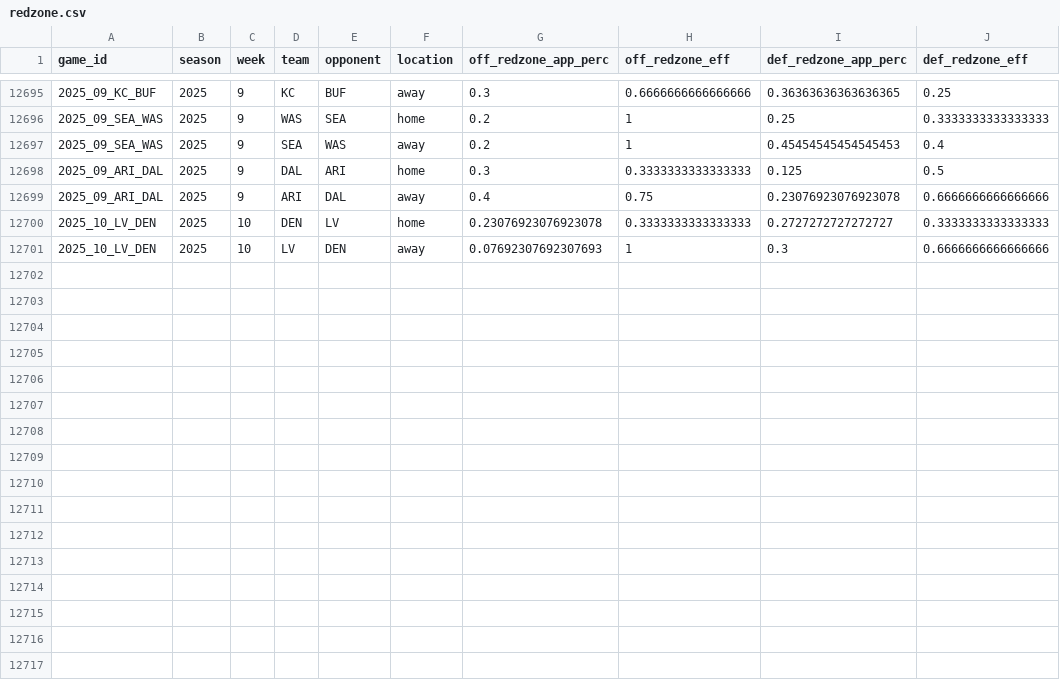
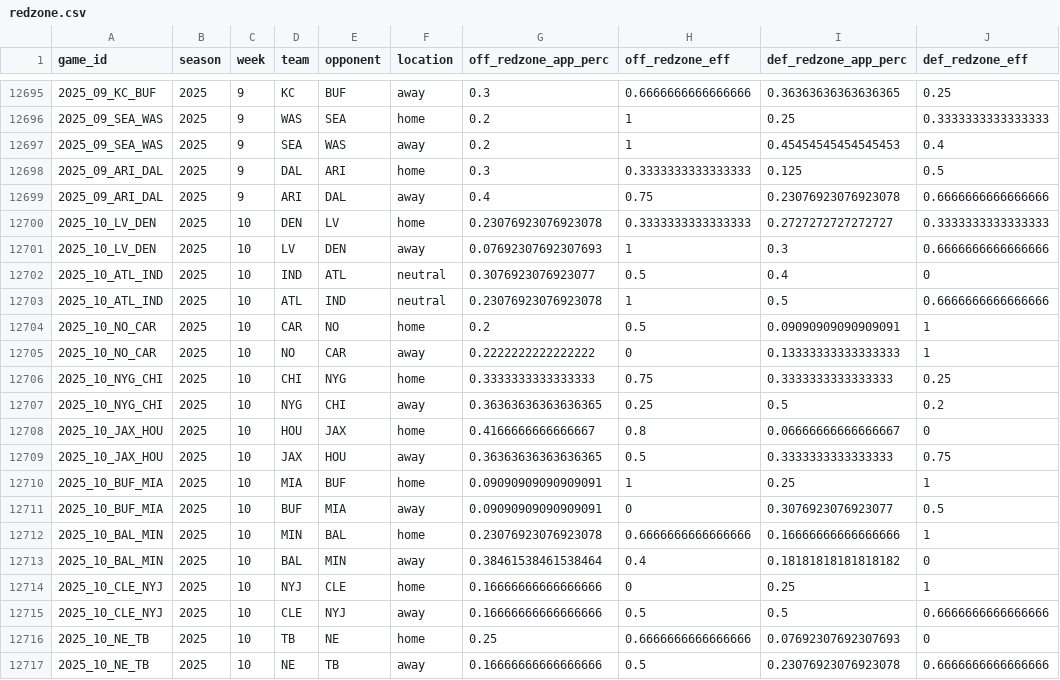
Before and after one commit to TylerPollard410/nflendzonePipeline, a CSV file: artifacts/data-archive/redzone/redzone.csv, drawn as a sheet; only a part is shown, gaps mark what is left out.

```diff
--- a/artifacts/data-archive/redzone/redzone.csv
+++ b/artifacts/data-archive/redzone/redzone.csv
@@ -12701 +12701,17 @@ game_id,season,week,team,opponent,location,off_redzone_app_perc,off_redzone_eff,
 2025_10_LV_DEN,2025,10,LV,DEN,away,0.07692307692307693,1,0.3,0.6666666666666666
+2025_10_ATL_IND,2025,10,IND,ATL,neutral,0.3076923076923077,0.5,0.4,0
+2025_10_ATL_IND,2025,10,ATL,IND,neutral,0.23076923076923078,1,0.5,0.6666666666666666
+2025_10_NO_CAR,2025,10,CAR,NO,home,0.2,0.5,0.09090909090909091,1
+2025_10_NO_CAR,2025,10,NO,CAR,away,0.2222222222222222,0,0.13333333333333333,1
+2025_10_NYG_CHI,2025,10,CHI,NYG,home,0.3333333333333333,0.75,0.3333333333333333,0.25
+2025_10_NYG_CHI,2025,10,NYG,CHI,away,0.36363636363636365,0.25,0.5,0.2
+2025_10_JAX_HOU,2025,10,HOU,JAX,home,0.4166666666666667,0.8,0.06666666666666667,0
+2025_10_JAX_HOU,2025,10,JAX,HOU,away,0.36363636363636365,0.5,0.3333333333333333,0.75
+2025_10_BUF_MIA,2025,10,MIA,BUF,home,0.09090909090909091,1,0.25,1
+2025_10_BUF_MIA,2025,10,BUF,MIA,away,0.09090909090909091,0,0.3076923076923077,0.5
+2025_10_BAL_MIN,2025,10,MIN,BAL,home,0.23076923076923078,0.6666666666666666,0.16666666666666666,1
+2025_10_BAL_MIN,2025,10,BAL,MIN,away,0.38461538461538464,0.4,0.18181818181818182,0
+2025_10_CLE_NYJ,2025,10,NYJ,CLE,home,0.16666666666666666,0,0.25,1
+2025_10_CLE_NYJ,2025,10,CLE,NYJ,away,0.16666666666666666,0.5,0.5,0.6666666666666666
+2025_10_NE_TB,2025,10,TB,NE,home,0.25,0.6666666666666666,0.07692307692307693,0
+2025_10_NE_TB,2025,10,NE,TB,away,0.16666666666666666,0.5,0.23076923076923078,0.6666666666666666
```
Also changed, not shown: artifacts/data-archive/elo/elo.csv, artifacts/data-archive/scores/scores.csv, 56 other files.
